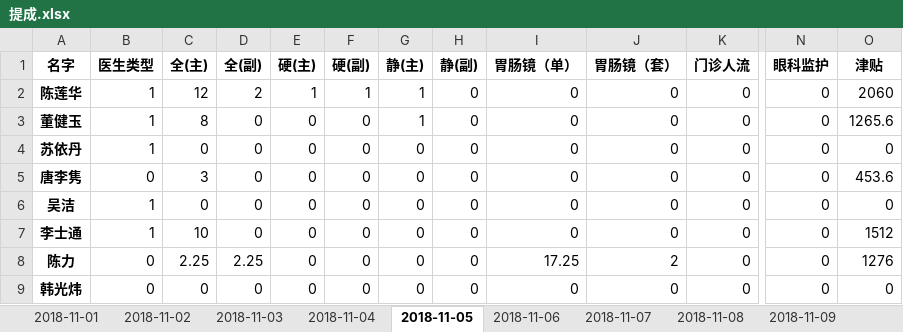
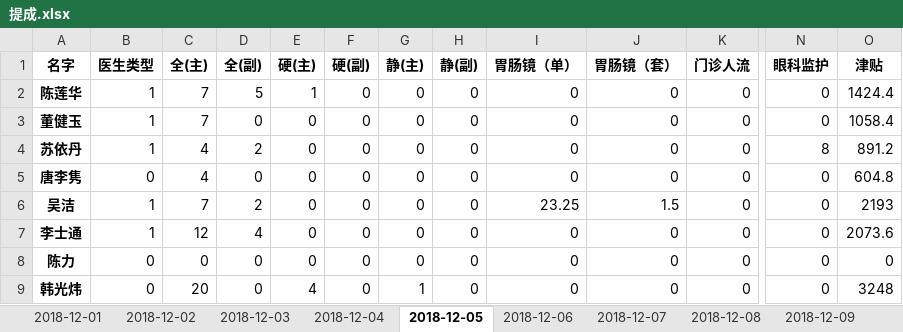
Before and after one commit to Hiker0/mazui_count, an Excel workbook: 提成.xlsx, sheet 2018-12-05, drawn as a sheet; only a part is shown, gaps mark what is left out; values as stored, in another font and other column widths than the file's, no borders; the diff covers the shown part only; the diff names each change by its address in the sheet, - before the commit and + after, or states it on an @@ line.

```diff
--- a/提成.xlsx (sheet 2018-12-05)
+++ b/提成.xlsx (sheet 2018-12-05)
-sheet tab: 2018-11-01
+sheet tab: 2018-12-01
-sheet tab: 2018-11-02
+sheet tab: 2018-12-02
-sheet tab: 2018-11-03
+sheet tab: 2018-12-03
-sheet tab: 2018-11-04
+sheet tab: 2018-12-04
-sheet tab: 2018-11-05
+sheet tab: 2018-12-05
-sheet tab: 2018-11-06
+sheet tab: 2018-12-06
-sheet tab: 2018-11-07
+sheet tab: 2018-12-07
-sheet tab: 2018-11-08
+sheet tab: 2018-12-08
-sheet tab: 2018-11-09
+sheet tab: 2018-12-09
-C2 (全(主)): 12
+C2 (全(主)): 7
-D2 (全(副)): 2
+D2 (全(副)): 5
-F2 (硬(副)): 1
+F2 (硬(副)): 0
-G2:G3 (静(主)): 1
+G2:G3 (静(主)): 0
-O2 (津贴): 2060
+O2 (津贴): 1424.4
-C3 (全(主)): 8
+C3 (全(主)): 7
-O3 (津贴): 1265.6
+O3 (津贴): 1058.4
-C4 (全(主)): 0
+C4 (全(主)): 4
-D4 (全(副)): 0
+D4 (全(副)): 2
-N4 (眼科监护): 0
+N4 (眼科监护): 8
-O4 (津贴): 0
+O4 (津贴): 891.2
-C5 (全(主)): 3
+C5 (全(主)): 4
-O5 (津贴): 453.6
+O5 (津贴): 604.8
-C6 (全(主)): 0
+C6 (全(主)): 7
-D6 (全(副)): 0
+D6 (全(副)): 2
-I6 (胃肠镜（单）): 0
+I6 (胃肠镜（单）): 23.25
-J6 (胃肠镜（套）): 0
+J6 (胃肠镜（套）): 1.5
-O6 (津贴): 0
+O6 (津贴): 2193
-C7 (全(主)): 10
+C7 (全(主)): 12
-D7 (全(副)): 0
+D7 (全(副)): 4
-O7 (津贴): 1512
+O7 (津贴): 2073.6
-C8 (全(主)): 2.25
+C8 (全(主)): 0
-D8 (全(副)): 2.25
+D8 (全(副)): 0
-I8 (胃肠镜（单）): 17.25
+I8 (胃肠镜（单）): 0
-J8 (胃肠镜（套）): 2
+J8 (胃肠镜（套）): 0
-O8 (津贴): 1276
+O8 (津贴): 0
-C9 (全(主)): 0
+C9 (全(主)): 20
-E9 (硬(主)): 0
+E9 (硬(主)): 4
-G9 (静(主)): 0
+G9 (静(主)): 1
-O9 (津贴): 0
+O9 (津贴): 3248
```
Also changed, not shown: 1 added row and 99 edited cells elsewhere in this sheet, sheet 月汇总, sheet 2018-12-07, sheet 2018-12-06, sheet 2018-12-04, sheet 2018-12-03, sheet 2018-12-01, 4 more sheets, other sheet tabs, 5 other files.
